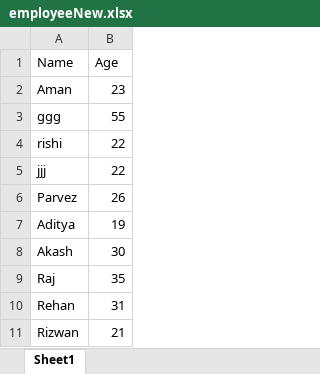
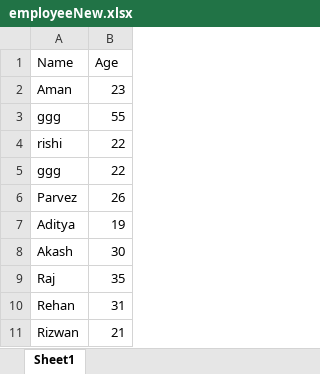
Before and after one commit to parvez-519/task_excelToDb, an Excel workbook: employeeNew.xlsx, sheet Sheet1, drawn as a sheet; values as stored, in another font and other column widths than the file's, no borders; the diff names each change by its address in the sheet, - before the commit and + after, or states it on an @@ line.

```diff
--- a/employeeNew.xlsx (sheet Sheet1)
+++ b/employeeNew.xlsx (sheet Sheet1)
-A5 (Name): jjj
+A5 (Name): ggg
```
Also changed, not shown: 4 other files.
